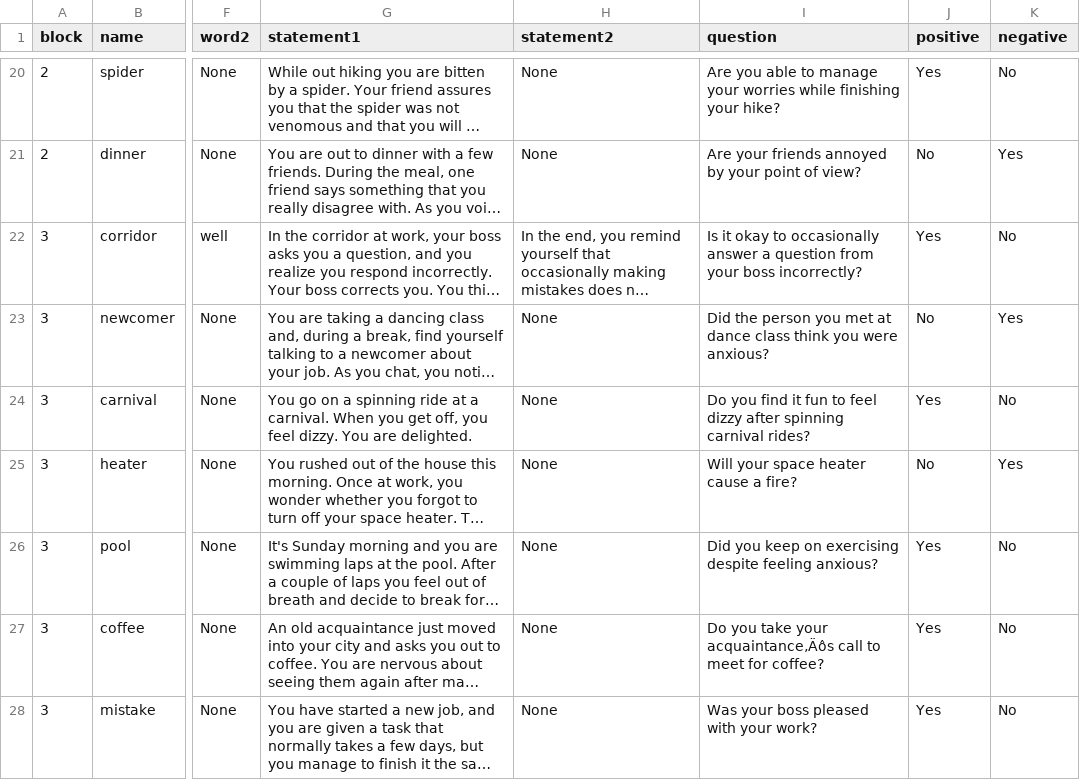
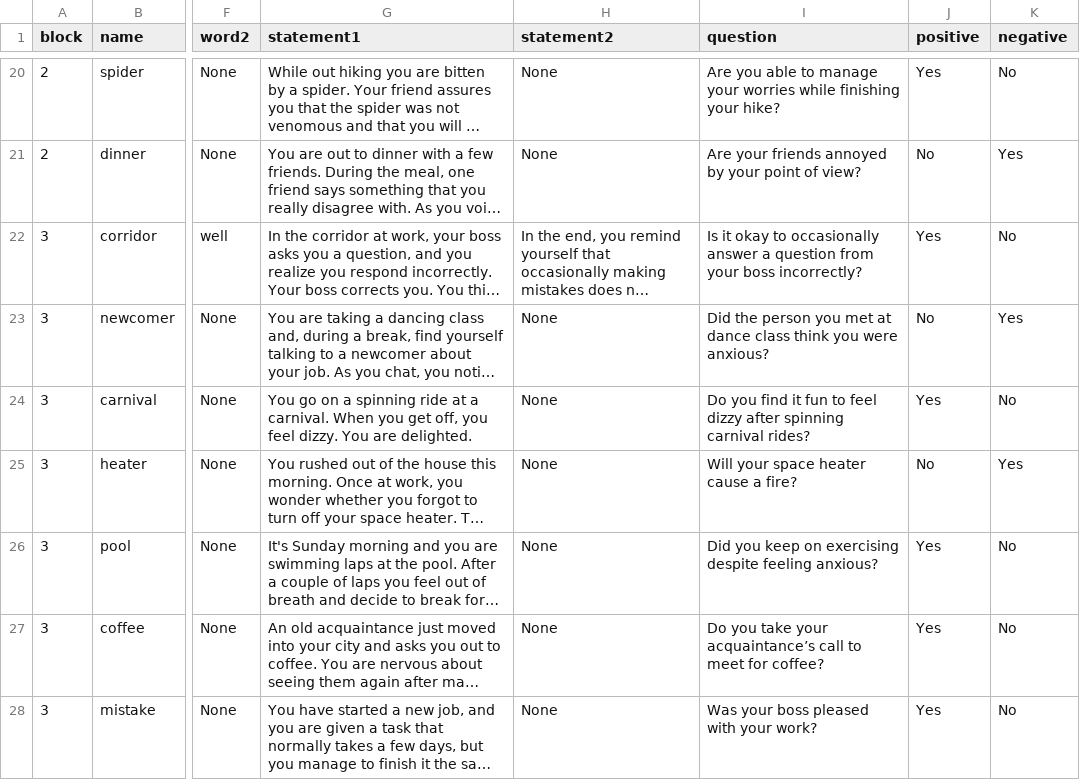
Before and after one commit to TeachmanLab/MT-Angular, a CSV file: src/assets/csv/fifthSession.csv, drawn as a sheet; only a part is shown, gaps mark what is left out; long unchanged cells end in …; the diff covers the shown part only; the diff names each change by its address in the sheet, - before the commit and + after, or states it on an @@ line.

```diff
--- a/src/assets/csv/fifthSession.csv
+++ b/src/assets/csv/fifthSession.csv
-I27 (question): …take your acquaintance‚Äôs call to…
+I27 (question): …take your acquaintance’s call to…
```
Also changed, not shown: 27 edited cells elsewhere in this file, src/assets/csv/firstSession.csv, src/assets/csv/fourthSession.csv, 2 other files.
